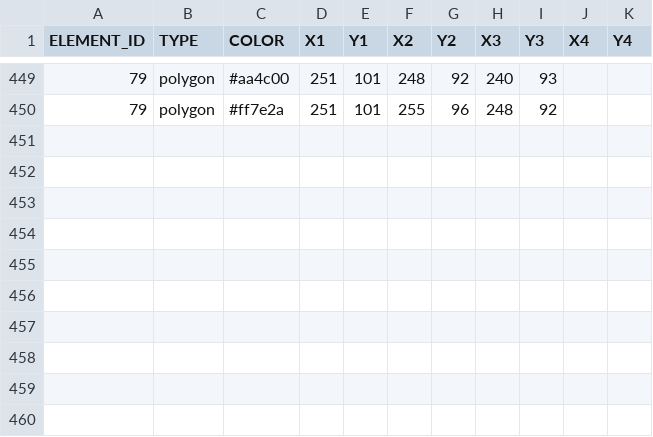
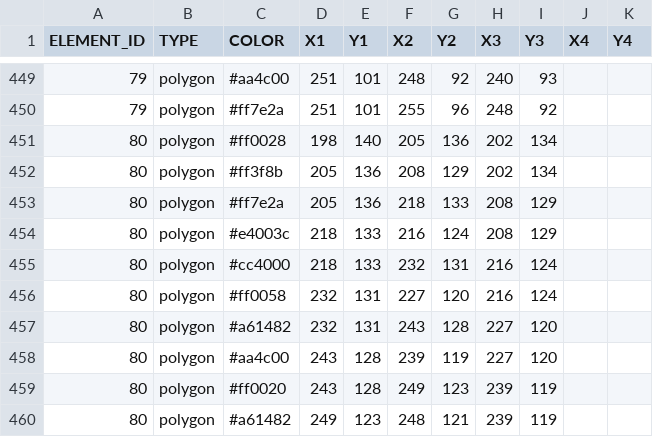
Before and after one commit to itblockz/NewYearGraphics, a CSV file: data/lines.csv, drawn as a sheet; only a part is shown, gaps mark what is left out; the diff names each change by its address in the sheet, - before the commit and + after, or states it on an @@ line.

```diff
--- a/data/lines.csv
+++ b/data/lines.csv
+row 451: 80 | polygon | #ff0028 | 198 | 140 | 205 | 136 | 202 | 134
+row 452: 80 | polygon | #ff3f8b | 205 | 136 | 208 | 129 | 202 | 134
+row 453: 80 | polygon | #ff7e2a | 205 | 136 | 218 | 133 | 208 | 129
+row 454: 80 | polygon | #e4003c | 218 | 133 | 216 | 124 | 208 | 129
+row 455: 80 | polygon | #cc4000 | 218 | 133 | 232 | 131 | 216 | 124
+row 456: 80 | polygon | #ff0058 | 232 | 131 | 227 | 120 | 216 | 124
+row 457: 80 | polygon | #a61482 | 232 | 131 | 243 | 128 | 227 | 120
+row 458: 80 | polygon | #aa4c00 | 243 | 128 | 239 | 119 | 227 | 120
+row 459: 80 | polygon | #ff0020 | 243 | 128 | 249 | 123 | 239 | 119
+row 460: 80 | polygon | #a61482 | 249 | 123 | 248 | 121 | 239 | 119
```
Also changed, not shown: data/elements.csv, 1 other file.
